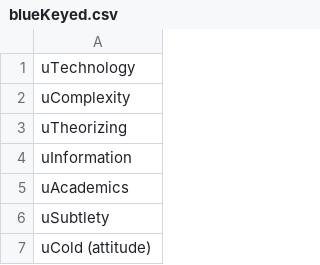
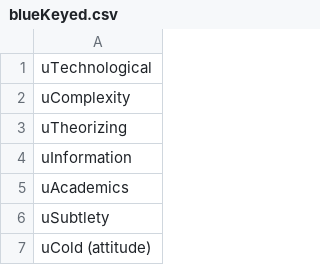
Before and after one commit to cnatsepll/ColorQuizQuestions, a CSV file: blueKeyed.csv, drawn as a sheet; only a part is shown.

Commit message:
Update blueKeyed.csv

```diff
--- a/blueKeyed.csv
+++ b/blueKeyed.csv
@@ -1,2 +1,2 @@
-uTechnology
+uTechnological
 uComplexity
```
